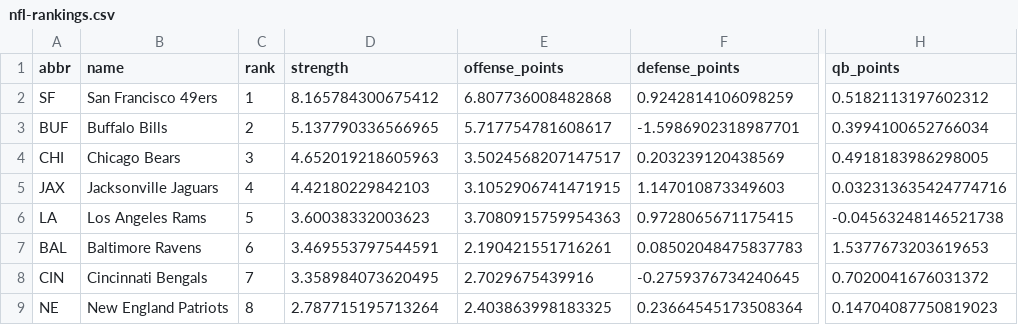
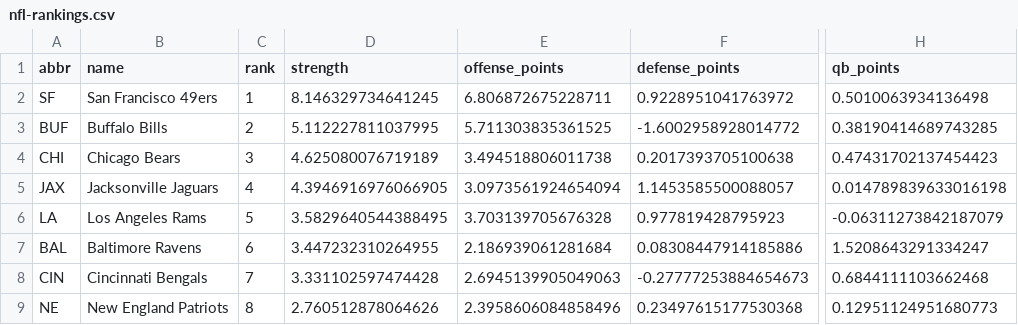
Before and after one commit to jrmorgan18/World_Cup_Website, a CSV file: assets/data/nfl-rankings.csv, drawn as a sheet; only a part is shown, gaps mark what is left out; the diff covers the shown part only; the diff names each change by its address in the sheet, - before the commit and + after, or states it on an @@ line.

```diff
--- a/assets/data/nfl-rankings.csv
+++ b/assets/data/nfl-rankings.csv
-D2 (strength): 8.165784300675412
+D2 (strength): 8.146329734641245
-E2 (offense_points): 6.807736008482868
+E2 (offense_points): 6.806872675228711
-F2 (defense_points): 0.9242814106098259
+F2 (defense_points): 0.9228951041763972
-H2 (qb_points): 0.5182113197602312
+H2 (qb_points): 0.5010063934136498
-D3 (strength): 5.137790336566965
+D3 (strength): 5.112227811037995
-E3 (offense_points): 5.717754781608617
+E3 (offense_points): 5.711303835361525
-F3 (defense_points): -1.5986902318987701
+F3 (defense_points): -1.6002958928014772
-H3 (qb_points): 0.3994100652766034
+H3 (qb_points): 0.38190414689743285
-D4 (strength): 4.652019218605963
+D4 (strength): 4.625080076719189
-E4 (offense_points): 3.5024568207147517
+E4 (offense_points): 3.494518806011738
-F4 (defense_points): 0.203239120438569
+F4 (defense_points): 0.2017393705100638
-H4 (qb_points): 0.4918183986298005
+H4 (qb_points): 0.47431702137454423
-D5 (strength): 4.42180229842103
+D5 (strength): 4.3946916976066905
-E5 (offense_points): 3.1052906741471915
+E5 (offense_points): 3.0973561924654094
-F5 (defense_points): 1.147010873349603
+F5 (defense_points): 1.1453585500088057
-H5 (qb_points): 0.032313635424774716
+H5 (qb_points): 0.014789839633016198
-D6 (strength): 3.60038332003623
+D6 (strength): 3.5829640544388495
-E6 (offense_points): 3.7080915759954363
+E6 (offense_points): 3.703139705676328
-F6 (defense_points): 0.9728065671175415
+F6 (defense_points): 0.977819428795923
-H6 (qb_points): -0.04563248146521738
+H6 (qb_points): -0.06311273842187079
-D7 (strength): 3.469553797544591
+D7 (strength): 3.447232310264955
-E7 (offense_points): 2.190421551716261
+E7 (offense_points): 2.186939061281684
-F7 (defense_points): 0.08502048475837783
+F7 (defense_points): 0.08308447914185886
-H7 (qb_points): 1.5377673203619653
+H7 (qb_points): 1.5208643291334247
-D8 (strength): 3.358984073620495
+D8 (strength): 3.331102597474428
-E8 (offense_points): 2.7029675439916
+E8 (offense_points): 2.6945139905049063
-F8 (defense_points): -0.2759376734240645
+F8 (defense_points): -0.27777253884654673
-H8 (qb_points): 0.7020041676031372
+H8 (qb_points): 0.6844111103662468
-D9 (strength): 2.787715195713264
+D9 (strength): 2.760512878064626
-E9 (offense_points): 2.403863998183325
+E9 (offense_points): 2.3958606084858496
-F9 (defense_points): 0.23664545173508364
+F9 (defense_points): 0.23497615177530368
-H9 (qb_points): 0.14704087750819023
+H9 (qb_points): 0.12951124951680773
```
Also changed, not shown: 1 added row, 1 removed row and 94 edited cells elsewhere in this file, assets/data/nfl-results.csv, 4 other files.
